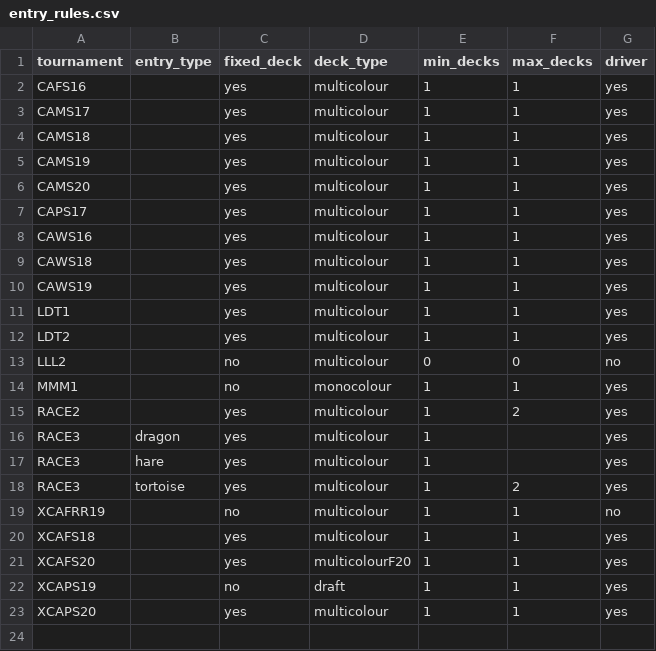
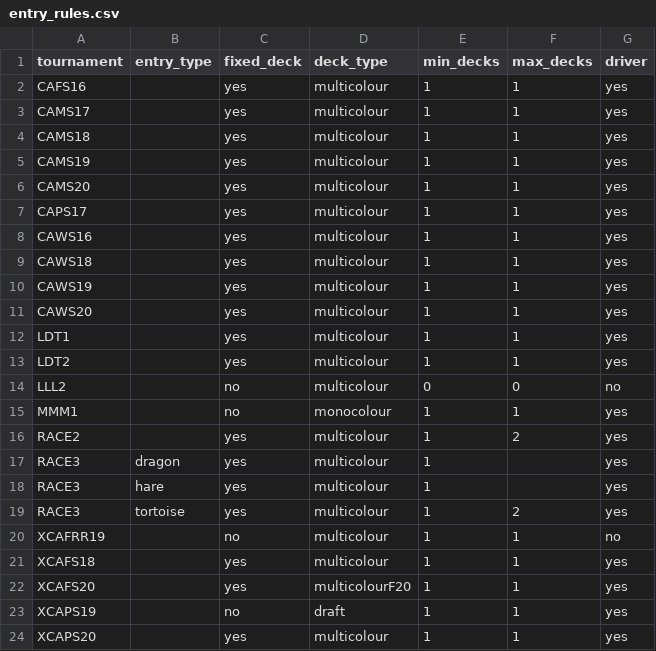
Before and after one commit to CharnelMouse/codexdata, a CSV file: data-raw/entry_rules.csv, drawn as a sheet.

```diff
--- a/data-raw/entry_rules.csv
+++ b/data-raw/entry_rules.csv
@@ -10,2 +10,3 @@ CAWS18,,yes,multicolour,1,1,yes
 CAWS19,,yes,multicolour,1,1,yes
+CAWS20,,yes,multicolour,1,1,yes
 LDT1,,yes,multicolour,1,1,yes
```
Also changed, not shown: data-raw/decks.csv, data-raw/entries.csv, 3 other files.
